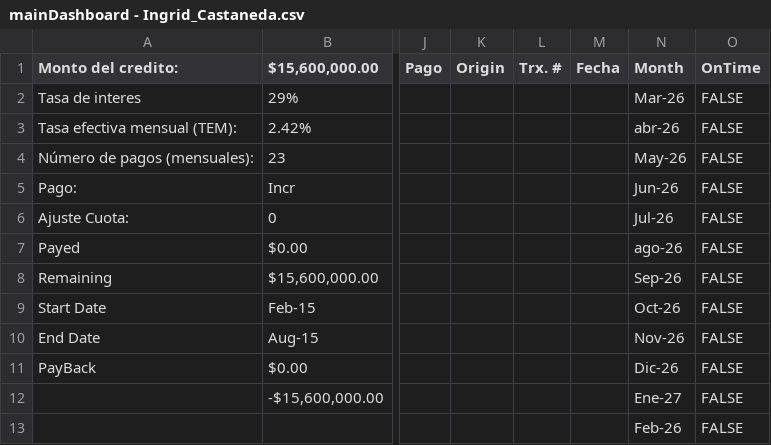
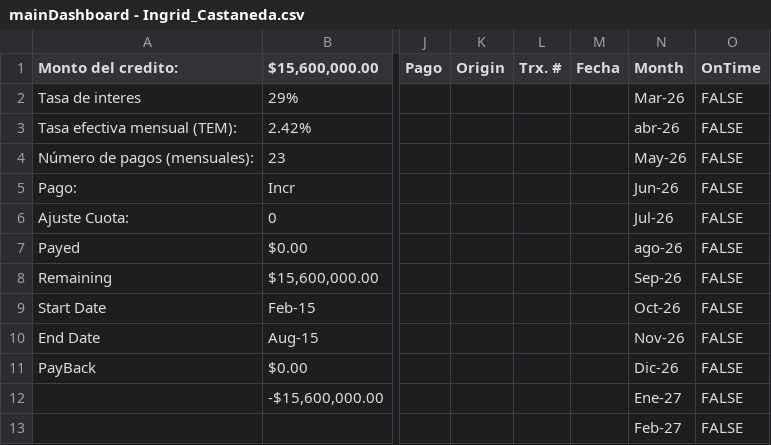
Before and after one commit to E-lopez/fin-ai-lab, a CSV file: csv/mainDashboard - Ingrid_Castaneda.csv, drawn as a sheet; only a part is shown, gaps mark what is left out; the diff names each change by its address in the sheet, - before the commit and + after, or states it on an @@ line.

```diff
--- a/csv/mainDashboard - Ingrid_Castaneda.csv
+++ b/csv/mainDashboard - Ingrid_Castaneda.csv
-N13 (Month): Feb-26
+N13 (Month): Feb-27
```
Also changed, not shown: csv/expiredDashboard - Zamara_Padron.csv, csv/mainDashboard - Angelica_Mogollon.csv, 1 other file.
